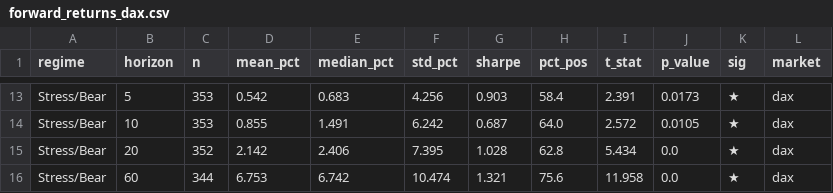
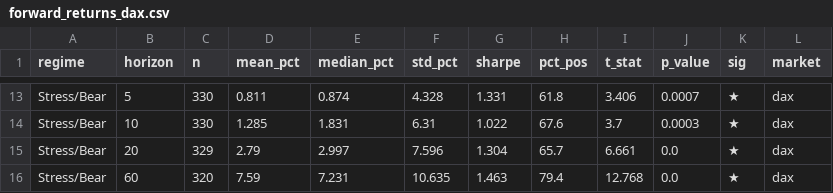
Before and after one commit to umutoztrkk/ECON484-MarketRegime-Detection, a CSV file: original_data/alpha_data/forward_returns_dax.csv, drawn as a sheet; only a part is shown, gaps mark what is left out; the diff covers the shown part only; the diff names each change by its address in the sheet, - before the commit and + after, or states it on an @@ line.

```diff
--- a/original_data/alpha_data/forward_returns_dax.csv
+++ b/original_data/alpha_data/forward_returns_dax.csv
-C13:C14 (n): 353
+C13:C14 (n): 330
-D13 (mean_pct): 0.542
+D13 (mean_pct): 0.811
-E13 (median_pct): 0.683
+E13 (median_pct): 0.874
-F13 (std_pct): 4.256
+F13 (std_pct): 4.328
-G13 (sharpe): 0.903
+G13 (sharpe): 1.331
-H13 (pct_pos): 58.4
+H13 (pct_pos): 61.8
-I13 (t_stat): 2.391
+I13 (t_stat): 3.406
-J13 (p_value): 0.0173
+J13 (p_value): 0.0007
-D14 (mean_pct): 0.855
+D14 (mean_pct): 1.285
-E14 (median_pct): 1.491
+E14 (median_pct): 1.831
-F14 (std_pct): 6.242
+F14 (std_pct): 6.31
-G14 (sharpe): 0.687
+G14 (sharpe): 1.022
-H14 (pct_pos): 64.0
+H14 (pct_pos): 67.6
-I14 (t_stat): 2.572
+I14 (t_stat): 3.7
-J14 (p_value): 0.0105
+J14 (p_value): 0.0003
-C15 (n): 352
+C15 (n): 329
-D15 (mean_pct): 2.142
+D15 (mean_pct): 2.79
-E15 (median_pct): 2.406
+E15 (median_pct): 2.997
-F15 (std_pct): 7.395
+F15 (std_pct): 7.596
-G15 (sharpe): 1.028
+G15 (sharpe): 1.304
-H15 (pct_pos): 62.8
+H15 (pct_pos): 65.7
-I15 (t_stat): 5.434
+I15 (t_stat): 6.661
-C16 (n): 344
+C16 (n): 320
-D16 (mean_pct): 6.753
+D16 (mean_pct): 7.59
-E16 (median_pct): 6.742
+E16 (median_pct): 7.231
-F16 (std_pct): 10.474
+F16 (std_pct): 10.635
-G16 (sharpe): 1.321
+G16 (sharpe): 1.463
-H16 (pct_pos): 75.6
+H16 (pct_pos): 79.4
-I16 (t_stat): 11.958
+I16 (t_stat): 12.768
```
Also changed, not shown: 4 added rows, 4 removed rows and 53 edited cells elsewhere in this file, original_data/alpha_data/forward_returns_bist100.csv, original_data/alpha_data/forward_returns_sp500.csv, 41 other files.
